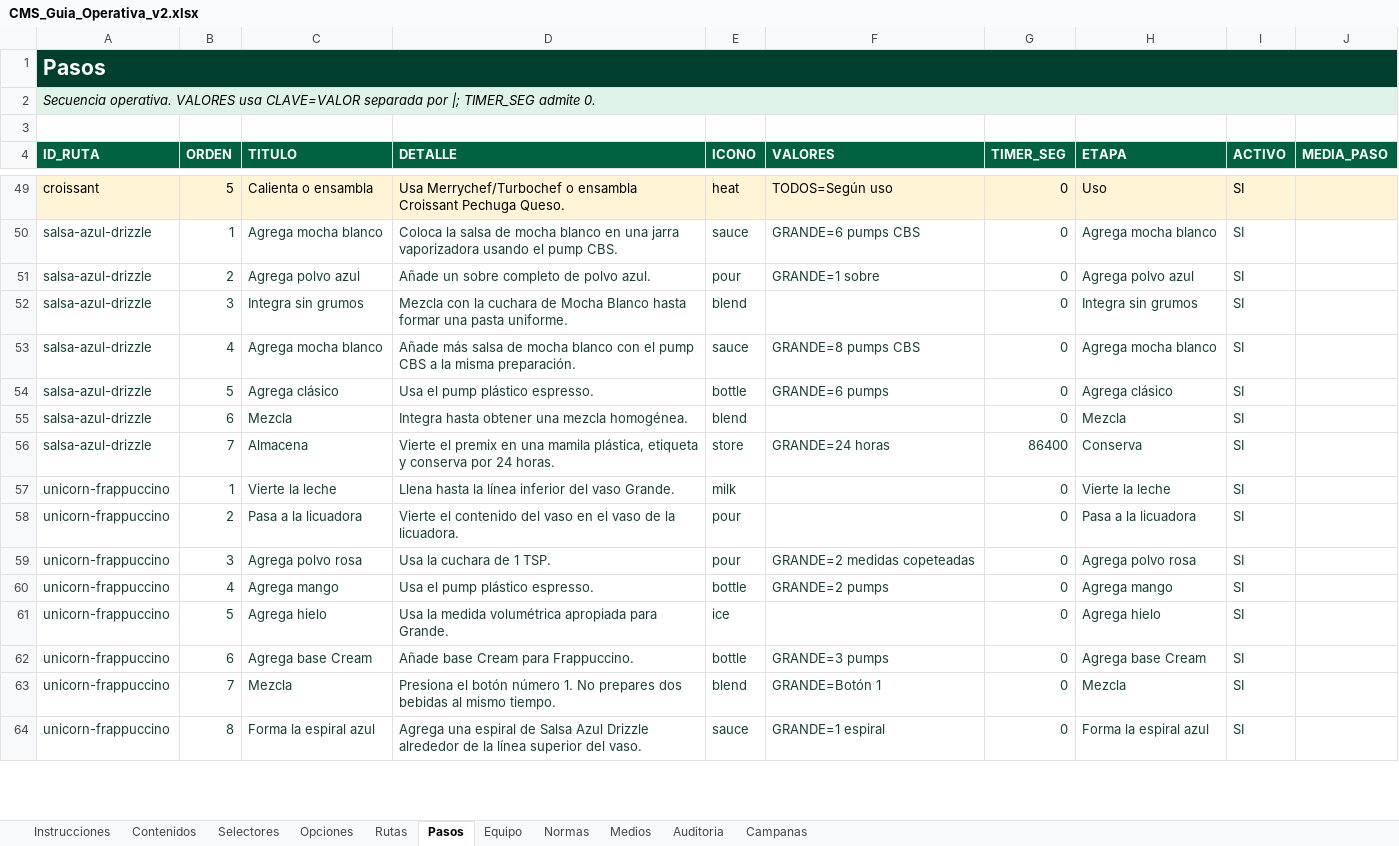
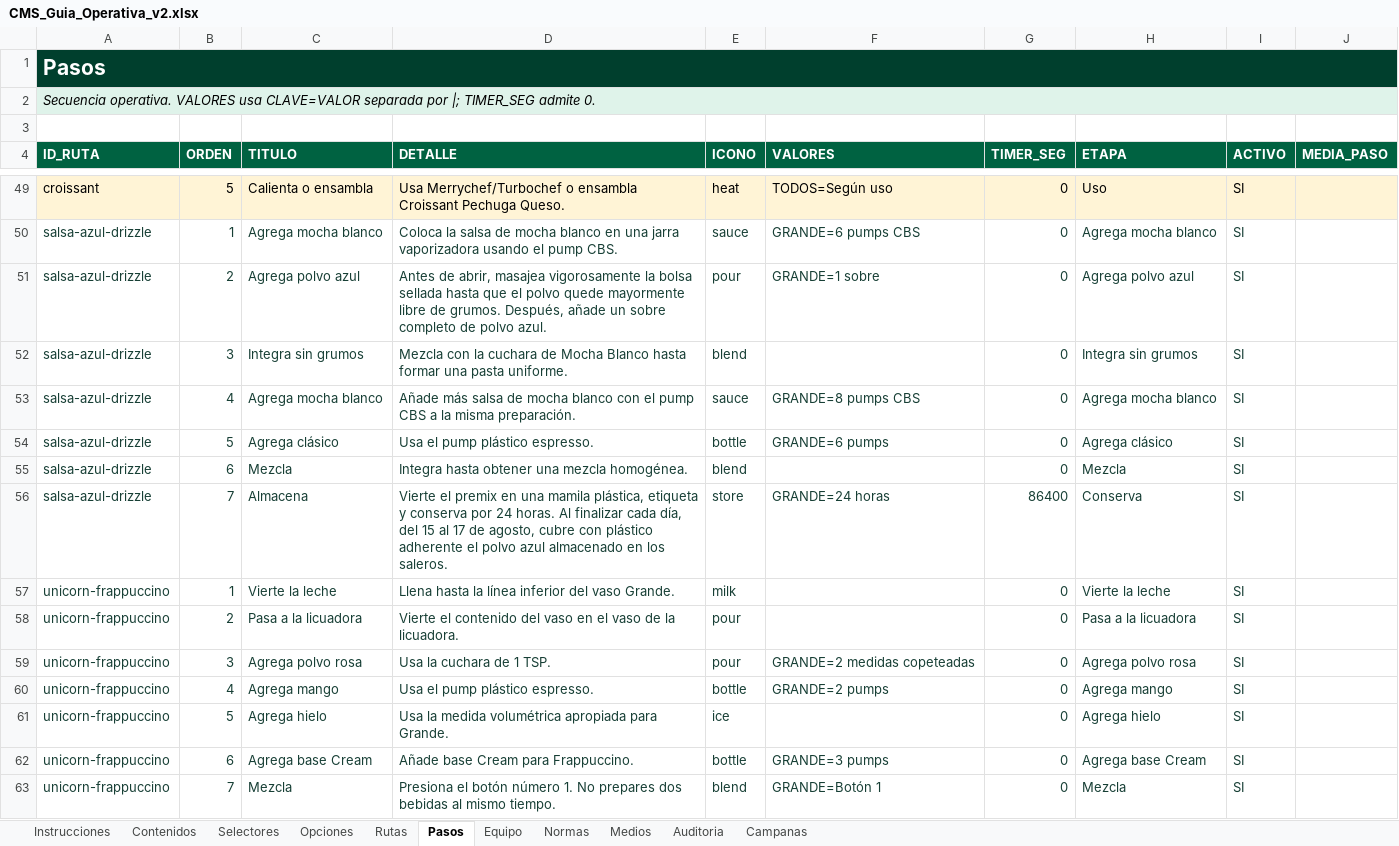
Before and after one commit to sbx-mex/Guia_Operativa, an Excel workbook: outputs/CMS_Guia_Operativa_v2.xlsx, sheet Pasos, drawn as a sheet; only a part is shown, gaps mark what is left out; the shorter side is filled out with more unchanged rows; values as stored, in another font and other column widths than the file's, no borders; the diff names each change by its address in the sheet, - before the commit and + after, or states it on an @@ line.

Commit message:
Add files via upload

```diff
--- a/outputs/CMS_Guia_Operativa_v2.xlsx (sheet Pasos)
+++ b/outputs/CMS_Guia_Operativa_v2.xlsx (sheet Pasos)
-D51 (DETALLE): Añade un sobre…
+D51 (DETALLE): Antes de abrir, masajea vigorosamente la bolsa sellada hasta que el polvo quede mayormente libre de grumos. Después, añade un sobre…
-D56 (DETALLE): …24 horas.
+D56 (DETALLE): …24 horas. Al finalizar cada día, del 15 al 17 de agosto, cubre con plástico adherente el polvo azul almacenado en los saleros.
```
